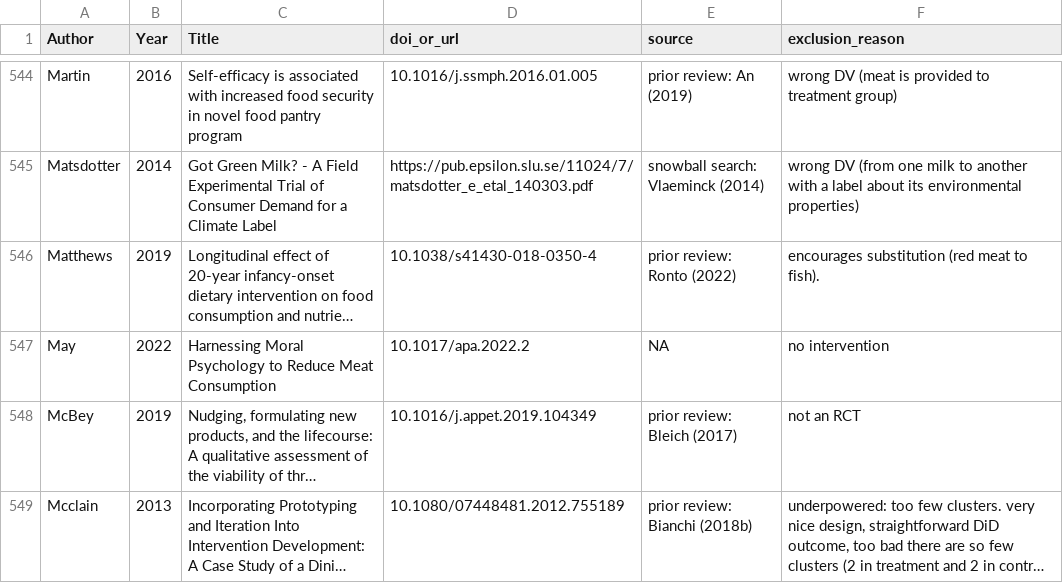
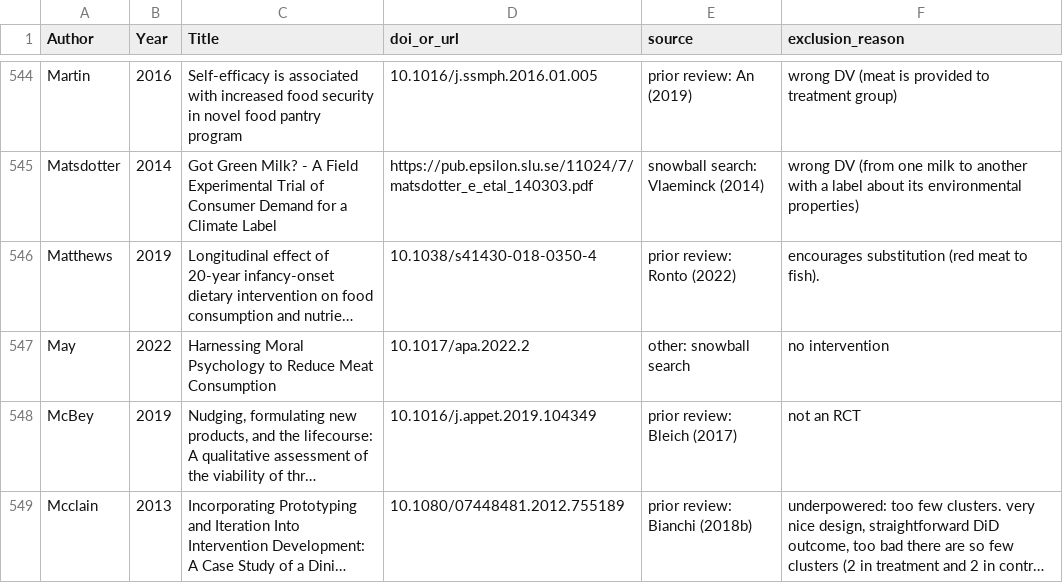
Before and after one commit to hsflabstanford/vegan-meta, a CSV file: data/excluded-studies.csv, drawn as a sheet; only a part is shown, gaps mark what is left out; long unchanged cells end in …; the diff covers the shown part only; the diff names each change by its address in the sheet, - before the commit and + after, or states it on an @@ line.

Commit message:
updating excluded studies and scripts to download data

```diff
--- a/data/excluded-studies.csv
+++ b/data/excluded-studies.csv
-E547 (source): NA
+E547 (source): other: snowball search
```
Also changed, not shown: 1 added row and 10 edited cells elsewhere in this file, 2 other files.
